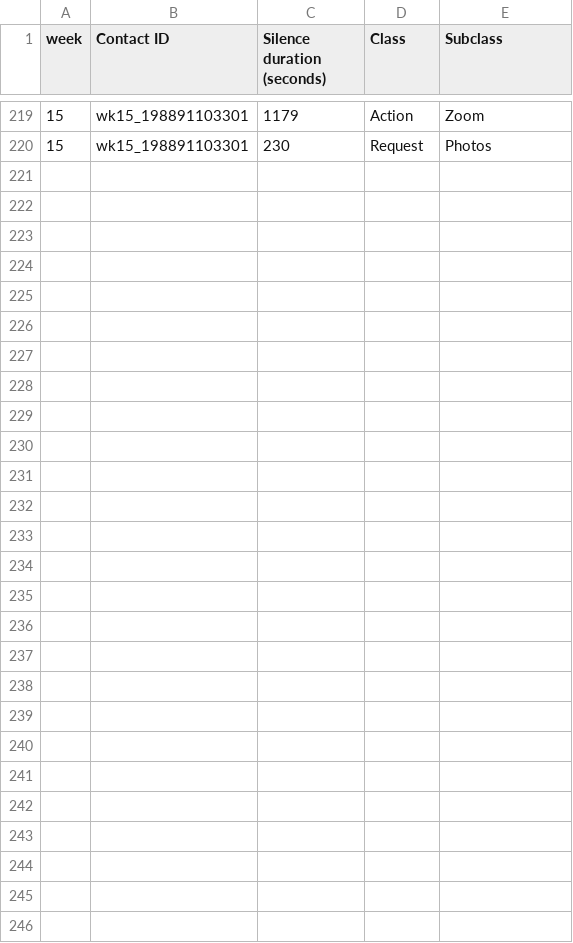
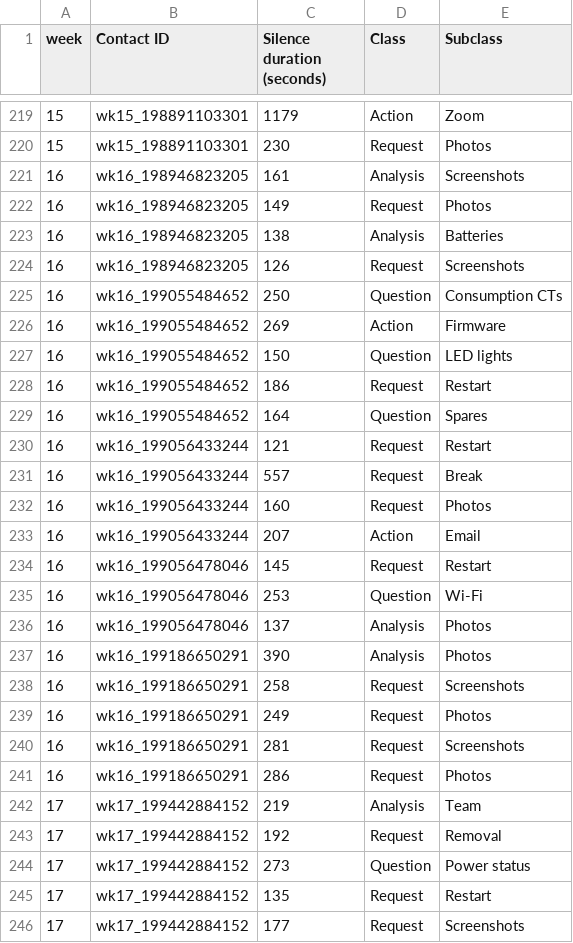
Before and after one commit to SunPower/supportapps-icebreaker, a CSV file: Silence.csv, drawn as a sheet; only a part is shown, gaps mark what is left out; the diff names each change by its address in the sheet, - before the commit and + after, or states it on an @@ line.

Commit message:
Add files via upload

```diff
--- a/Silence.csv
+++ b/Silence.csv
+row 221: 16 | wk16_198946823205 | 161 | Analysis | Screenshots
+row 222: 16 | wk16_198946823205 | 149 | Request | Photos
+row 223: 16 | wk16_198946823205 | 138 | Analysis | Batteries
+row 224: 16 | wk16_198946823205 | 126 | Request | Screenshots
+row 225: 16 | wk16_199055484652 | 250 | Question | Consumption CTs
+row 226: 16 | wk16_199055484652 | 269 | Action | Firmware
+row 227: 16 | wk16_199055484652 | 150 | Question | LED lights
+row 228: 16 | wk16_199055484652 | 186 | Request | Restart
+row 229: 16 | wk16_199055484652 | 164 | Question | Spares
+row 230: 16 | wk16_199056433244 | 121 | Request | Restart
+row 231: 16 | wk16_199056433244 | 557 | Request | Break
+row 232: 16 | wk16_199056433244 | 160 | Request | Photos
+row 233: 16 | wk16_199056433244 | 207 | Action | Email
+row 234: 16 | wk16_199056478046 | 145 | Request | Restart
+row 235: 16 | wk16_199056478046 | 253 | Question | Wi-Fi
+row 236: 16 | wk16_199056478046 | 137 | Analysis | Photos
+row 237: 16 | wk16_199186650291 | 390 | Analysis | Photos
+row 238: 16 | wk16_199186650291 | 258 | Request | Screenshots
+row 239: 16 | wk16_199186650291 | 249 | Request | Photos
+row 240: 16 | wk16_199186650291 | 281 | Request | Screenshots
+row 241: 16 | wk16_199186650291 | 286 | Request | Photos
+row 242: 17 | wk17_199442884152 | 219 | Analysis | Team
+row 243: 17 | wk17_199442884152 | 192 | Request | Removal
+row 244: 17 | wk17_199442884152 | 273 | Question | Power status
+row 245: 17 | wk17_199442884152 | 135 | Request | Restart
+row 246: 17 | wk17_199442884152 | 177 | Request | Screenshots
```
